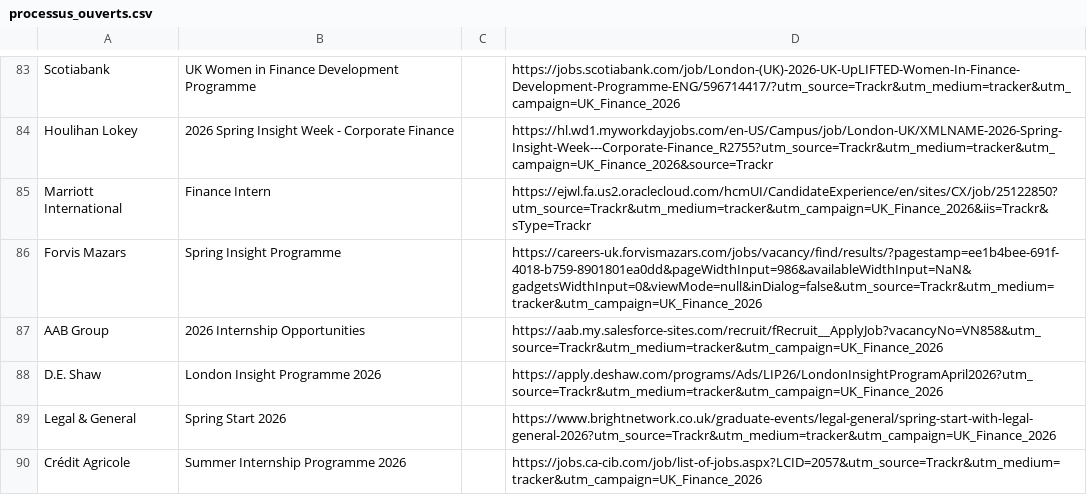
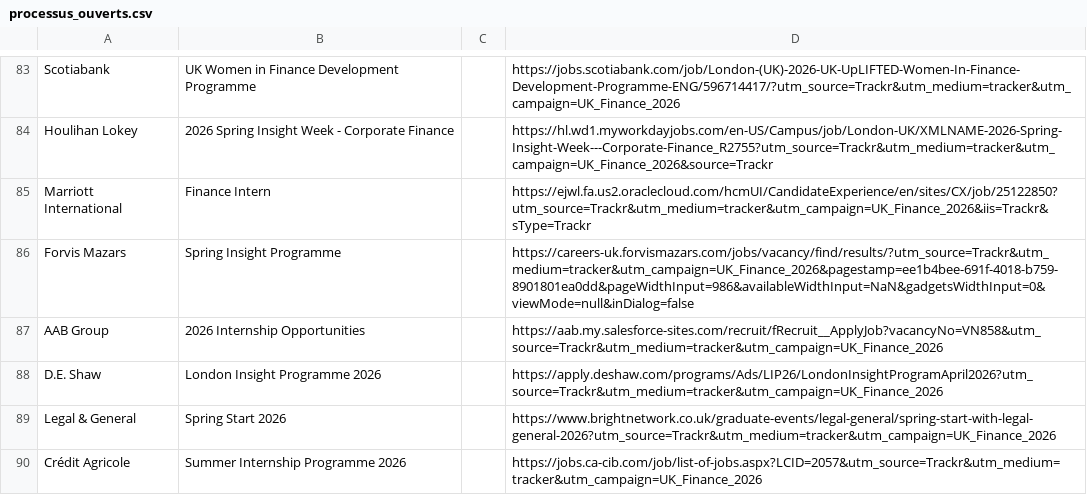
Before and after one commit to ludovicstvys/SpringIntern, a CSV file: processus_ouverts.csv, drawn as a sheet; only a part is shown, gaps mark what is left out.

```diff
--- a/processus_ouverts.csv
+++ b/processus_ouverts.csv
@@ -85,3 +85,3 @@ Houlihan Lokey,2026 Spring Insight Week - Corporate Finance,,https://hl.wd1.mywo
 Marriott International,Finance Intern,,https://ejwl.fa.us2.oraclecloud.com/hcmUI/CandidateExperience/en/sites/CX/job/25122850?utm_source=Trackr&utm_medium=tracker&utm_campaign=UK_Finance_2026&iis=Trackr&sType=Trackr
-Forvis Mazars,Spring Insight Programme,,https://careers-uk.forvismazars.com/jobs/vacancy/find/results/?pagestamp=ee1b4bee-691f-4018-b759-8901801ea0dd&pageWidthInput=986&availableWidthInput=NaN&gadgetsWidthInput=0&viewMode=null&inDialog=false&utm_source=Trackr&utm_medium=tracker&utm_campaign=UK_Finance_2026
+Forvis Mazars,Spring Insight Programme,,https://careers-uk.forvismazars.com/jobs/vacancy/find/results/?utm_source=Trackr&utm_medium=tracker&utm_campaign=UK_Finance_2026&pagestamp=ee1b4bee-691f-4018-b759-8901801ea0dd&pageWidthInput=986&availableWidthInput=NaN&gadgetsWidthInput=0&viewMode=null&inDialog=false
 AAB Group,2026 Internship Opportunities,,https://aab.my.salesforce-sites.com/recruit/fRecruit__ApplyJob?vacancyNo=VN858&utm_source=Trackr&utm_medium=tracker&utm_campaign=UK_Finance_2026
```
